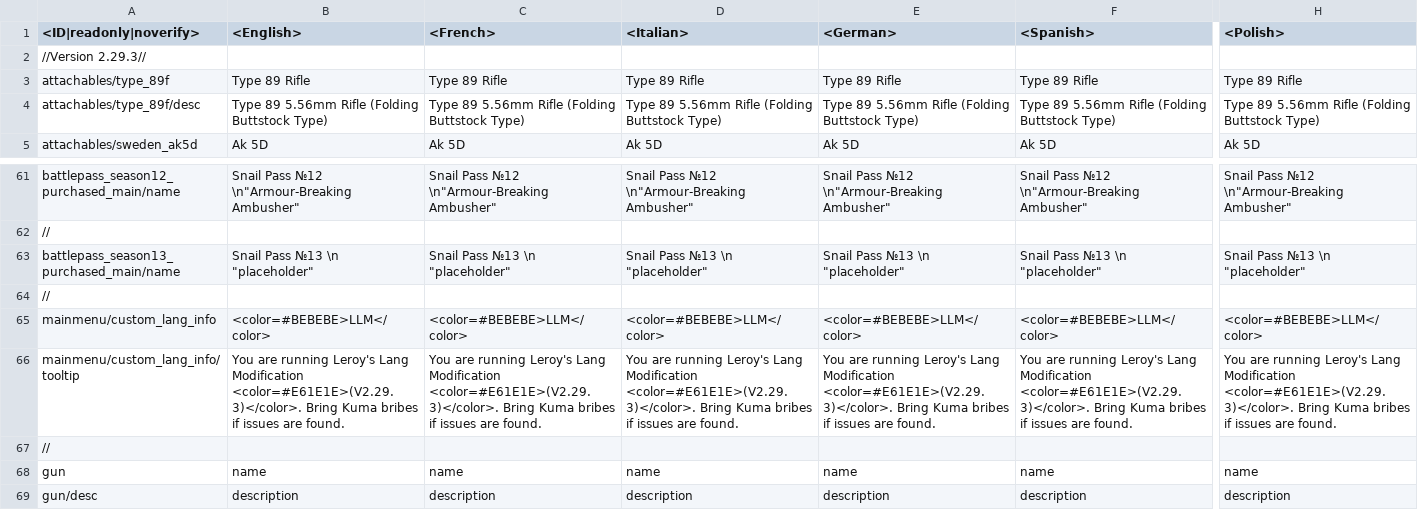
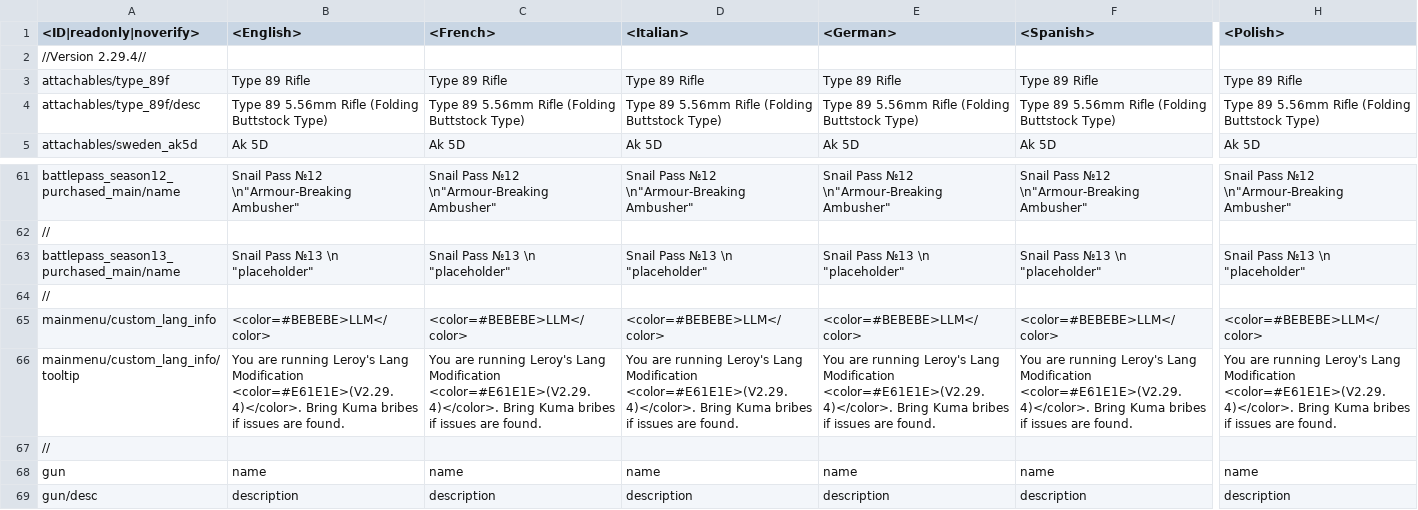
Before and after one commit to leroyonly/warthunder-lang, a CSV file: custom_bp_text.csv, drawn as a sheet; only a part is shown, gaps mark what is left out; the diff covers the shown part only; the diff names each change by its address in the sheet, - before the commit and + after, or states it on an @@ line.

```diff
--- a/custom_bp_text.csv
+++ b/custom_bp_text.csv
-A2 (<ID|readonly|noverify>): //Version 2.29.3//
+A2 (<ID|readonly|noverify>): //Version 2.29.4//
-B66 (<English>): …Lang Modification <color=#E61E1E>(V2.29.3)</color>. Bring Kuma…
+B66 (<English>): …Lang Modification <color=#E61E1E>(V2.29.4)</color>. Bring Kuma…
-C66 (<French>): …Lang Modification <color=#E61E1E>(V2.29.3)</color>. Bring Kuma…
+C66 (<French>): …Lang Modification <color=#E61E1E>(V2.29.4)</color>. Bring Kuma…
-D66 (<Italian>): …Lang Modification <color=#E61E1E>(V2.29.3)</color>. Bring Kuma…
+D66 (<Italian>): …Lang Modification <color=#E61E1E>(V2.29.4)</color>. Bring Kuma…
-E66 (<German>): …Lang Modification <color=#E61E1E>(V2.29.3)</color>. Bring Kuma…
+E66 (<German>): …Lang Modification <color=#E61E1E>(V2.29.4)</color>. Bring Kuma…
-F66 (<Spanish>): …Lang Modification <color=#E61E1E>(V2.29.3)</color>. Bring Kuma…
+F66 (<Spanish>): …Lang Modification <color=#E61E1E>(V2.29.4)</color>. Bring Kuma…
-H66 (<Polish>): …Lang Modification <color=#E61E1E>(V2.29.3)</color>. Bring Kuma…
+H66 (<Polish>): …Lang Modification <color=#E61E1E>(V2.29.4)</color>. Bring Kuma…
```
Also changed, not shown: 11 edited cells elsewhere in this file, 1 other file.
